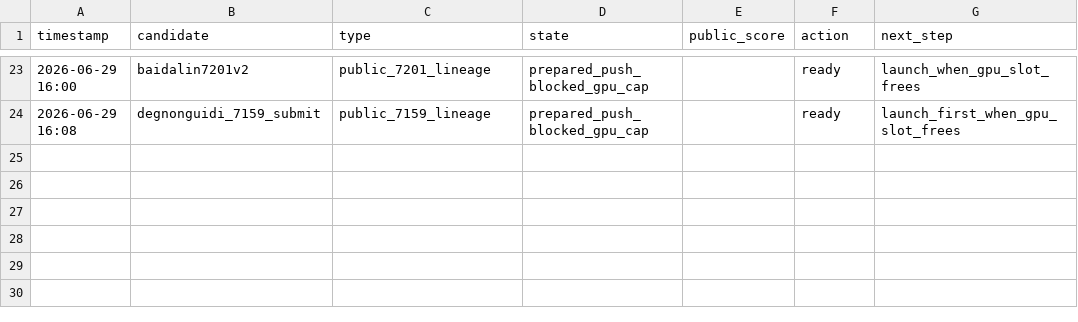
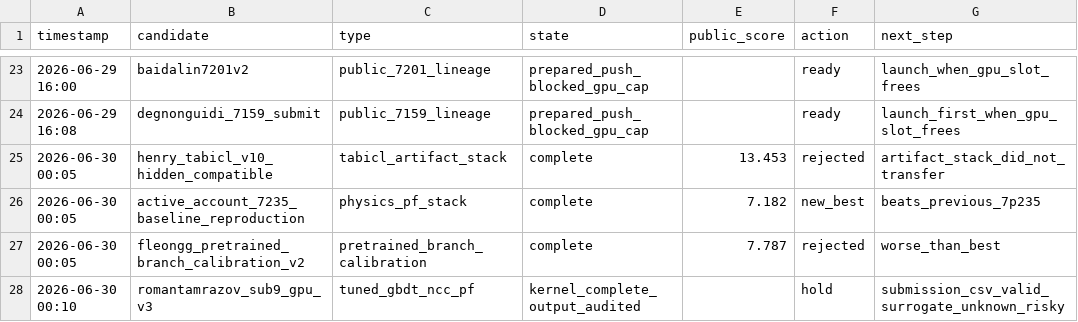
Before and after one commit to Marc0823/Kaggle-competition, a CSV file: experiments/big_signal_public_lb_tracker.csv, drawn as a sheet; only a part is shown, gaps mark what is left out; the diff names each change by its address in the sheet, - before the commit and + after, or states it on an @@ line.

Commit message:
Update ROGII submission status after teammate runs

```diff
--- a/experiments/big_signal_public_lb_tracker.csv
+++ b/experiments/big_signal_public_lb_tracker.csv
+row 25: 2026-06-30 00:05 | henry_tabicl_v10_hidden_compatible | tabicl_artifact_stack | complete | 13.453 | rejected | artifact_stack_did_not_transfer
+row 26: 2026-06-30 00:05 | active_account_7235_baseline_reproduction | physics_pf_stack | complete | 7.182 | new_best | beats_previous_7p235
+row 27: 2026-06-30 00:05 | fleongg_pretrained_branch_calibration_v2 | pretrained_branch_calibration | complete | 7.787 | rejected | worse_than_best
+row 28: 2026-06-30 00:10 | romantamrazov_sub9_gpu_v3 | tuned_gbdt_ncc_pf | kernel_complete_output_audited |  | hold | submission_csv_valid_surrogate_unknown_risky
```
Also changed, not shown: 1 other file.
